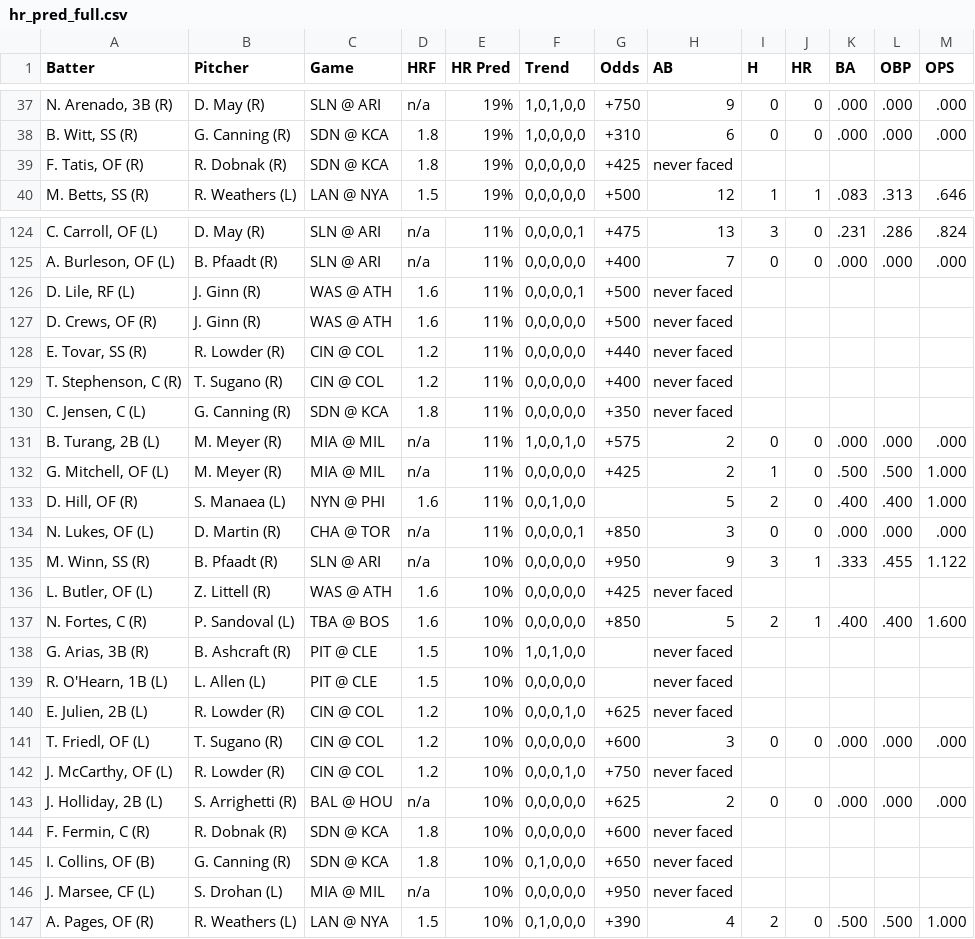
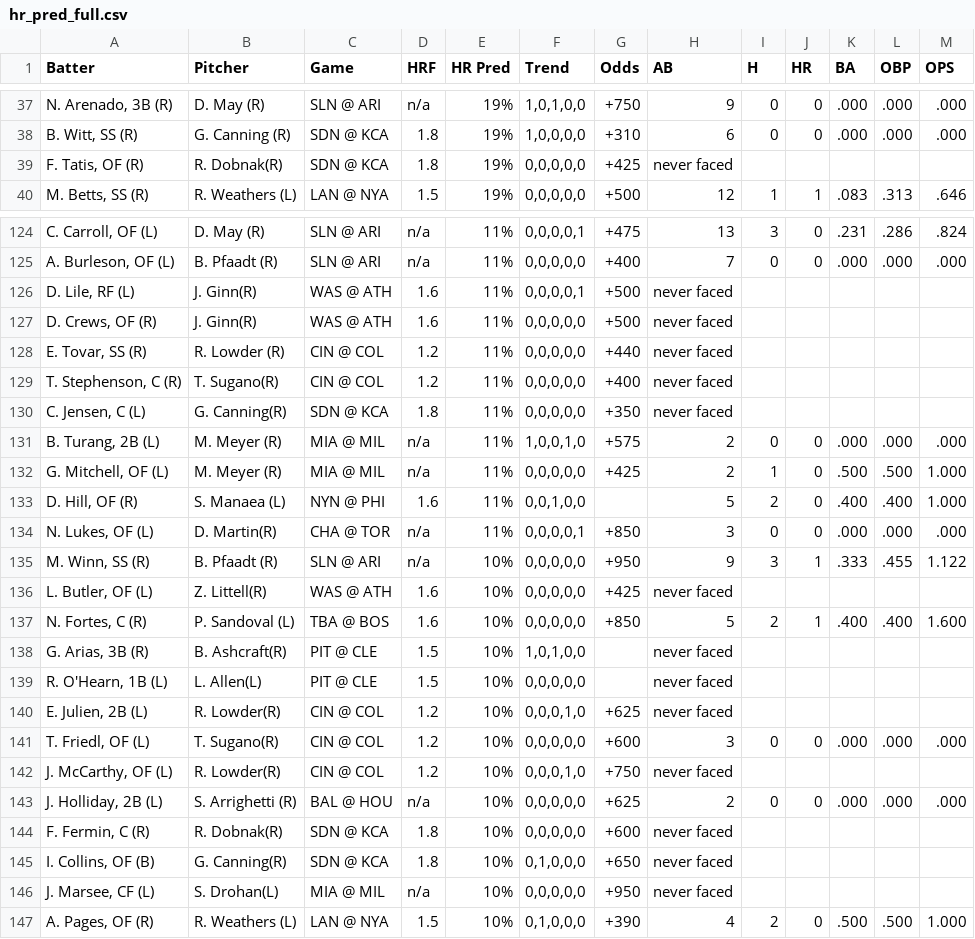
Before and after one commit to lgdsbrand/MLB-Hitters-Hub, a CSV file: backend/hr_pred_full.csv, drawn as a sheet; only a part is shown, gaps mark what is left out; the diff covers the shown part only.

```diff
--- a/backend/hr_pred_full.csv
+++ b/backend/hr_pred_full.csv
@@ -38,3 +38,3 @@ Batter,Pitcher,Game,HRF,HR Pred,Trend,Odds,AB,H,HR,BA,OBP,OPS
 "B. Witt, SS (R)",G. Canning (R),SDN @ KCA,1.8,19%,"1,0,0,0,0",+310,6,0,0,.000,.000,.000
-"F. Tatis, OF (R)",R. Dobnak (R),SDN @ KCA,1.8,19%,"0,0,0,0,0",+425,never faced,,,,,
+"F. Tatis, OF (R)",R. Dobnak(R),SDN @ KCA,1.8,19%,"0,0,0,0,0",+425,never faced,,,,,
 "M. Betts, SS (R)",R. Weathers (L),LAN @ NYA,1.5,19%,"0,0,0,0,0",+500,12,1,1,.083,.313,.646
@@ -125,7 +125,7 @@ Batter,Pitcher,Game,HRF,HR Pred,Trend,Odds,AB,H,HR,BA,OBP,OPS
 "A. Burleson, OF (L)",B. Pfaadt (R),SLN @ ARI,n/a,11%,"0,0,0,0,0",+400,7,0,0,.000,.000,.000
-"D. Lile, RF (L)",J. Ginn (R),WAS @ ATH,1.6,11%,"0,0,0,0,1",+500,never faced,,,,,
-"D. Crews, OF (R)",J. Ginn (R),WAS @ ATH,1.6,11%,"0,0,0,0,0",+500,never faced,,,,,
+"D. Lile, RF (L)",J. Ginn(R),WAS @ ATH,1.6,11%,"0,0,0,0,1",+500,never faced,,,,,
+"D. Crews, OF (R)",J. Ginn(R),WAS @ ATH,1.6,11%,"0,0,0,0,0",+500,never faced,,,,,
 "E. Tovar, SS (R)",R. Lowder (R),CIN @ COL,1.2,11%,"0,0,0,0,0",+440,never faced,,,,,
-"T. Stephenson, C (R)",T. Sugano (R),CIN @ COL,1.2,11%,"0,0,0,0,0",+400,never faced,,,,,
-"C. Jensen, C (L)",G. Canning (R),SDN @ KCA,1.8,11%,"0,0,0,0,0",+350,never faced,,,,,
+"T. Stephenson, C (R)",T. Sugano(R),CIN @ COL,1.2,11%,"0,0,0,0,0",+400,never faced,,,,,
+"C. Jensen, C (L)",G. Canning(R),SDN @ KCA,1.8,11%,"0,0,0,0,0",+350,never faced,,,,,
 "B. Turang, 2B (L)",M. Meyer (R),MIA @ MIL,n/a,11%,"1,0,0,1,0",+575,2,0,0,.000,.000,.000
@@ -133,15 +133,15 @@ Batter,Pitcher,Game,HRF,HR Pred,Trend,Odds,AB,H,HR,BA,OBP,OPS
 "D. Hill, OF (R)",S. Manaea (L),NYN @ PHI,1.6,11%,"0,0,1,0,0",,5,2,0,.400,.400,1.000
-"N. Lukes, OF (L)",D. Martin (R),CHA @ TOR,n/a,11%,"0,0,0,0,1",+850,3,0,0,.000,.000,.000
+"N. Lukes, OF (L)",D. Martin(R),CHA @ TOR,n/a,11%,"0,0,0,0,1",+850,3,0,0,.000,.000,.000
 "M. Winn, SS (R)",B. Pfaadt (R),SLN @ ARI,n/a,10%,"0,0,0,0,0",+950,9,3,1,.333,.455,1.122
-"L. Butler, OF (L)",Z. Littell (R),WAS @ ATH,1.6,10%,"0,0,0,0,0",+425,never faced,,,,,
+"L. Butler, OF (L)",Z. Littell(R),WAS @ ATH,1.6,10%,"0,0,0,0,0",+425,never faced,,,,,
 "N. Fortes, C (R)",P. Sandoval (L),TBA @ BOS,1.6,10%,"0,0,0,0,0",+850,5,2,1,.400,.400,1.600
-"G. Arias, 3B (R)",B. Ashcraft (R),PIT @ CLE,1.5,10%,"1,0,1,0,0",,never faced,,,,,
-"R. O'Hearn, 1B (L)",L. Allen (L),PIT @ CLE,1.5,10%,"0,0,0,0,0",,never faced,,,,,
-"E. Julien, 2B (L)",R. Lowder (R),CIN @ COL,1.2,10%,"0,0,0,1,0",+625,never faced,,,,,
-"T. Friedl, OF (L)",T. Sugano (R),CIN @ COL,1.2,10%,"0,0,0,0,0",+600,3,0,0,.000,.000,.000
-"J. McCarthy, OF (L)",R. Lowder (R),CIN @ COL,1.2,10%,"0,0,0,1,0",+750,never faced,,,,,
+"G. Arias, 3B (R)",B. Ashcraft(R),PIT @ CLE,1.5,10%,"1,0,1,0,0",,never faced,,,,,
+"R. O'Hearn, 1B (L)",L. Allen(L),PIT @ CLE,1.5,10%,"0,0,0,0,0",,never faced,,,,,
+"E. Julien, 2B (L)",R. Lowder(R),CIN @ COL,1.2,10%,"0,0,0,1,0",+625,never faced,,,,,
+"T. Friedl, OF (L)",T. Sugano(R),CIN @ COL,1.2,10%,"0,0,0,0,0",+600,3,0,0,.000,.000,.000
+"J. McCarthy, OF (L)",R. Lowder(R),CIN @ COL,1.2,10%,"0,0,0,1,0",+750,never faced,,,,,
 "J. Holliday, 2B (L)",S. Arrighetti (R),BAL @ HOU,n/a,10%,"0,0,0,0,0",+625,2,0,0,.000,.000,.000
-"F. Fermin, C (R)",R. Dobnak (R),SDN @ KCA,1.8,10%,"0,0,0,0,0",+600,never faced,,,,,
-"I. Collins, OF (B)",G. Canning (R),SDN @ KCA,1.8,10%,"0,1,0,0,0",+650,never faced,,,,,
-"J. Marsee, CF (L)",S. Drohan (L),MIA @ MIL,n/a,10%,"0,0,0,0,0",+950,never faced,,,,,
+"F. Fermin, C (R)",R. Dobnak(R),SDN @ KCA,1.8,10%,"0,0,0,0,0",+600,never faced,,,,,
+"I. Collins, OF (B)",G. Canning(R),SDN @ KCA,1.8,10%,"0,1,0,0,0",+650,never faced,,,,,
+"J. Marsee, CF (L)",S. Drohan(L),MIA @ MIL,n/a,10%,"0,0,0,0,0",+950,never faced,,,,,
 "A. Pages, OF (R)",R. Weathers (L),LAN @ NYA,1.5,10%,"0,1,0,0,0",+390,4,2,0,.500,.500,1.000
```
Also changed, not shown: 45 edited cells elsewhere in this file, backend/hit_pred_full.csv.
